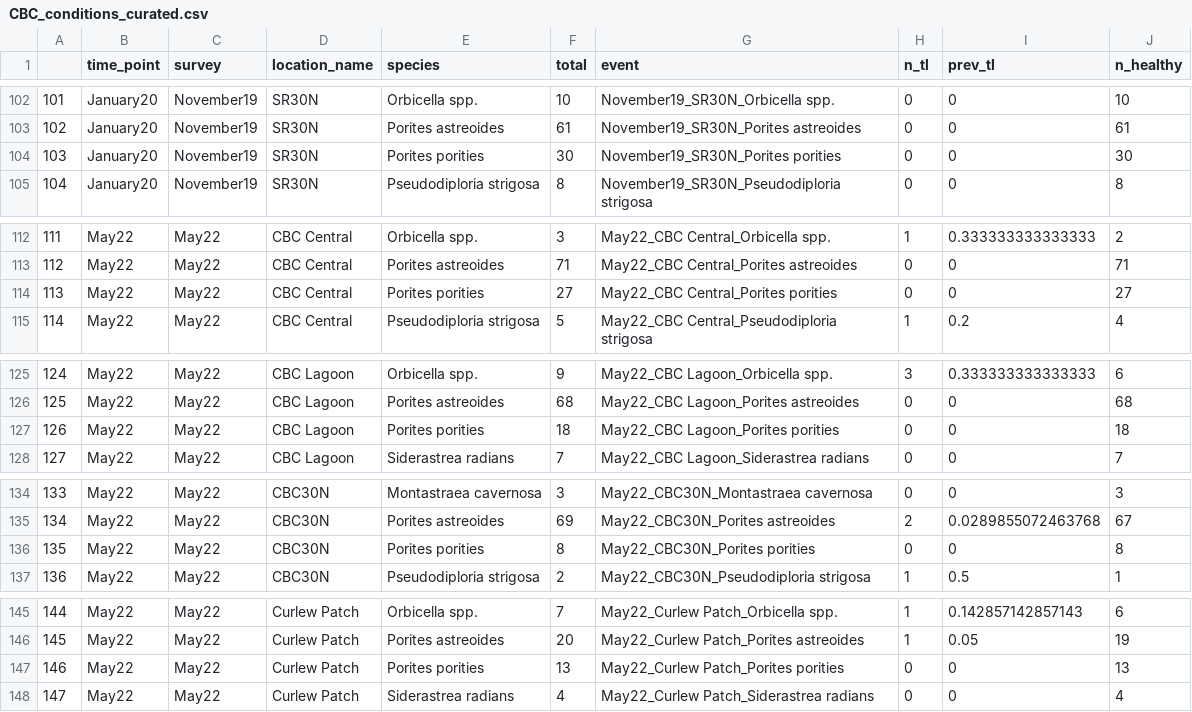
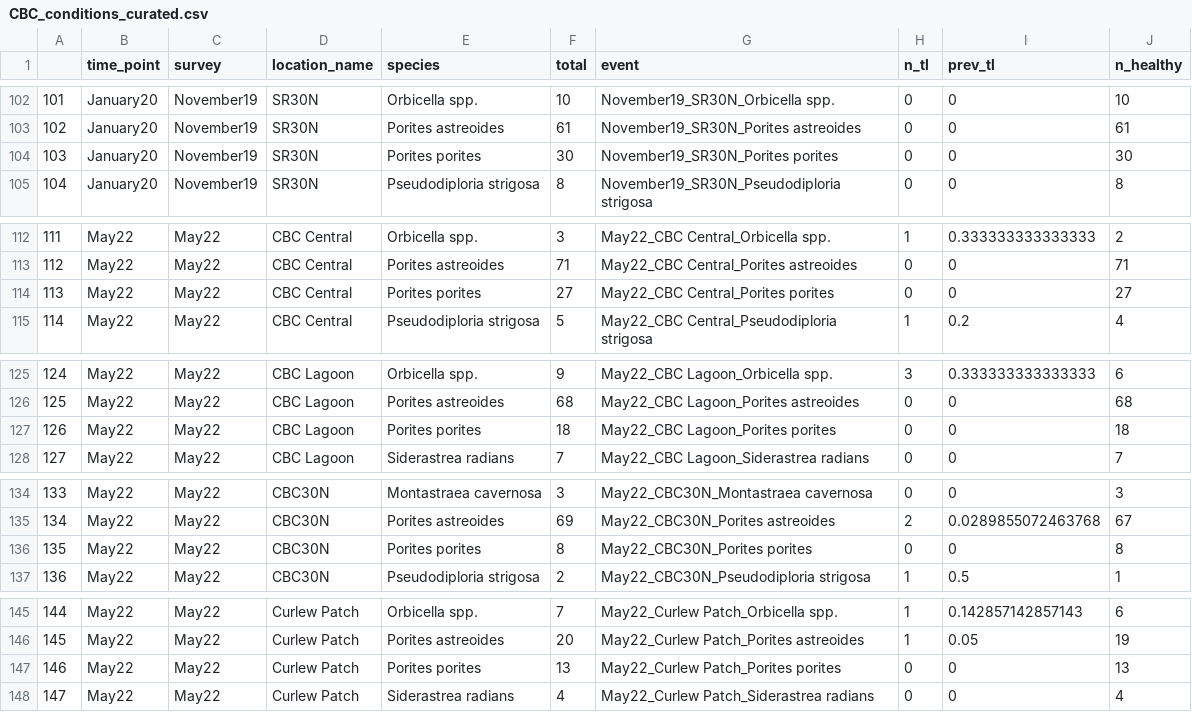
Before and after one commit to leahharper/SCTLD_demographics, a CSV file: CBC_conditions_curated.csv, drawn as a sheet; only a part is shown, gaps mark what is left out; the diff covers the shown part only.

```diff
--- a/CBC_conditions_curated.csv
+++ b/CBC_conditions_curated.csv
@@ -103,3 +103,3 @@
 "102","January20","November19","SR30N","Porites astreoides",61,"November19_SR30N_Porites astreoides",0,0,61
-"103","January20","November19","SR30N","Porites porities",30,"November19_SR30N_Porites porities",0,0,30
+"103","January20","November19","SR30N","Porites porites",30,"November19_SR30N_Porites porites",0,0,30
 "104","January20","November19","SR30N","Pseudodiploria strigosa",8,"November19_SR30N_Pseudodiploria strigosa",0,0,8
@@ -113,3 +113,3 @@
 "112","May22","May22","CBC Central","Porites astreoides",71,"May22_CBC Central_Porites astreoides",0,0,71
-"113","May22","May22","CBC Central","Porites porities",27,"May22_CBC Central_Porites porities",0,0,27
+"113","May22","May22","CBC Central","Porites porites",27,"May22_CBC Central_Porites porites",0,0,27
 "114","May22","May22","CBC Central","Pseudodiploria strigosa",5,"May22_CBC Central_Pseudodiploria strigosa",1,0.2,4
@@ -126,3 +126,3 @@
 "125","May22","May22","CBC Lagoon","Porites astreoides",68,"May22_CBC Lagoon_Porites astreoides",0,0,68
-"126","May22","May22","CBC Lagoon","Porites porities",18,"May22_CBC Lagoon_Porites porities",0,0,18
+"126","May22","May22","CBC Lagoon","Porites porites",18,"May22_CBC Lagoon_Porites porites",0,0,18
 "127","May22","May22","CBC Lagoon","Siderastrea radians",7,"May22_CBC Lagoon_Siderastrea radians",0,0,7
@@ -135,3 +135,3 @@
 "134","May22","May22","CBC30N","Porites astreoides",69,"May22_CBC30N_Porites astreoides",2,0.0289855072463768,67
-"135","May22","May22","CBC30N","Porites porities",8,"May22_CBC30N_Porites porities",0,0,8
+"135","May22","May22","CBC30N","Porites porites",8,"May22_CBC30N_Porites porites",0,0,8
 "136","May22","May22","CBC30N","Pseudodiploria strigosa",2,"May22_CBC30N_Pseudodiploria strigosa",1,0.5,1
@@ -146,3 +146,3 @@
 "145","May22","May22","Curlew Patch","Porites astreoides",20,"May22_Curlew Patch_Porites astreoides",1,0.05,19
-"146","May22","May22","Curlew Patch","Porites porities",13,"May22_Curlew Patch_Porites porities",0,0,13
+"146","May22","May22","Curlew Patch","Porites porites",13,"May22_Curlew Patch_Porites porites",0,0,13
 "147","May22","May22","Curlew Patch","Siderastrea radians",4,"May22_Curlew Patch_Siderastrea radians",0,0,4
```
Also changed, not shown: 38 edited cells elsewhere in this file, CBC_demo_curated.csv, 15 other files.
